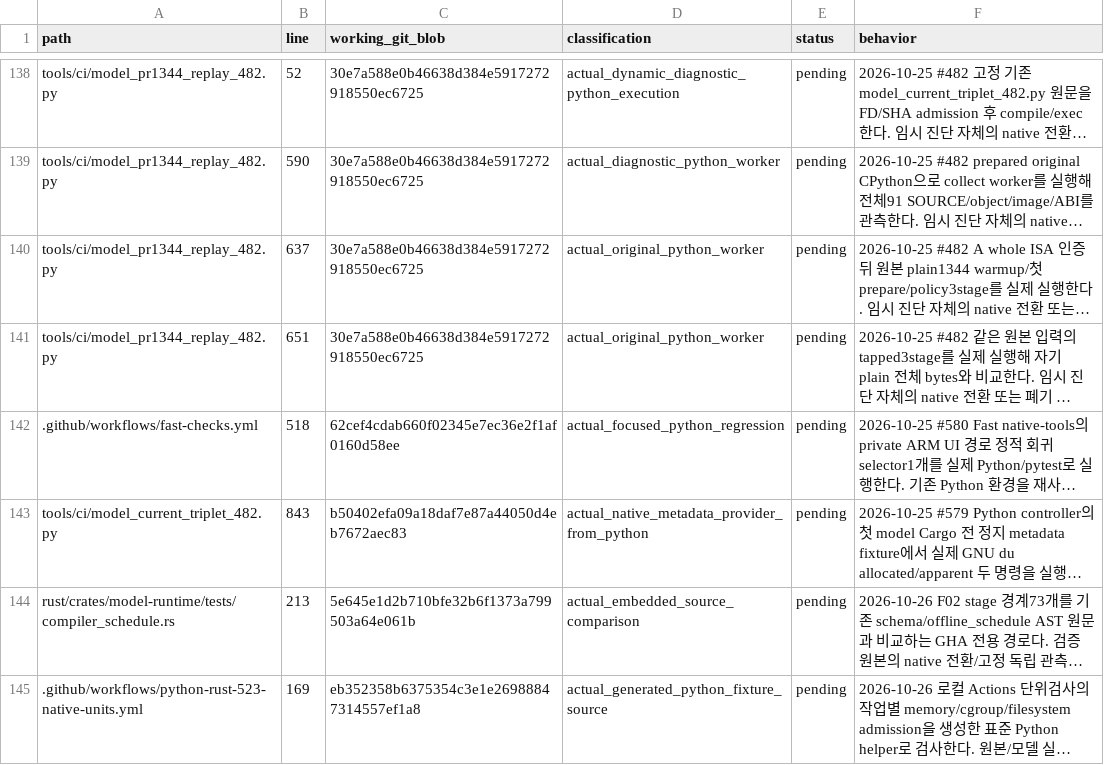
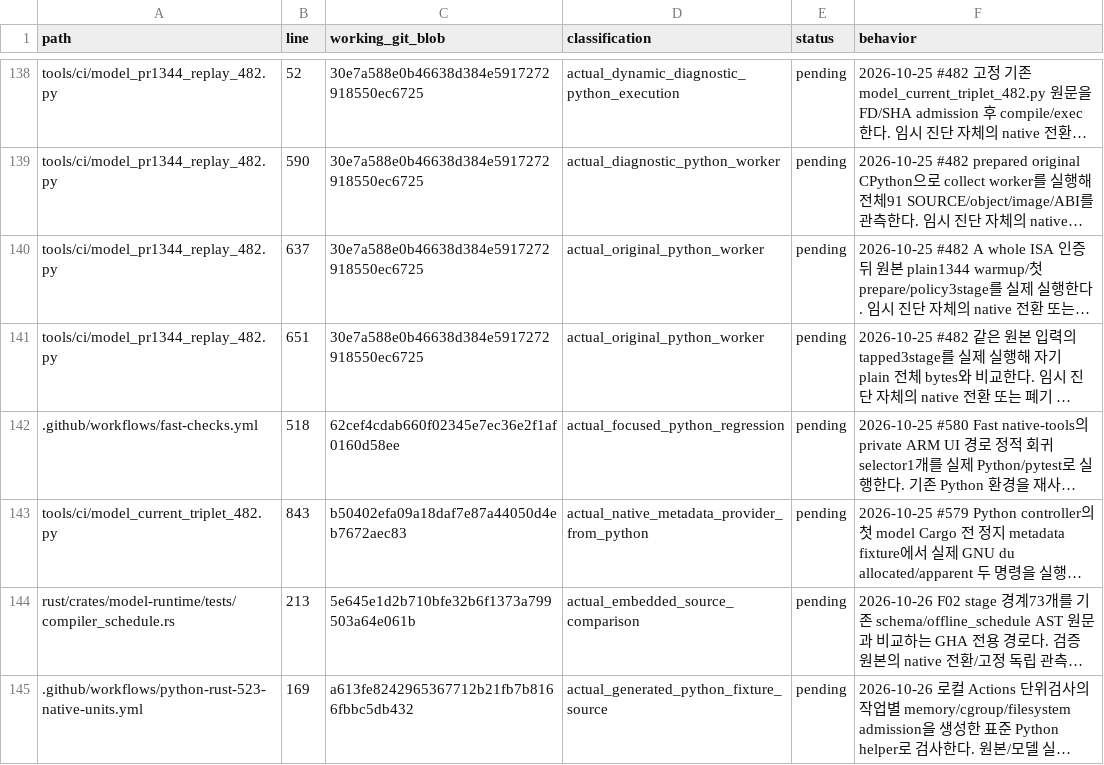
Before and after one commit to bin9208/openpilot-rust, a TSV file: docs/naver/rust-repository-python-retirement-296-execution-edges.tsv, drawn as a sheet; only a part is shown, gaps mark what is left out; long unchanged cells end in …; the diff names each change by its address in the sheet, - before the commit and + after, or states it on an @@ line.

```diff
--- a/docs/naver/rust-repository-python-retirement-296-execution-edges.tsv
+++ b/docs/naver/rust-repository-python-retirement-296-execution-edges.tsv
-C145 (working_git_blob): eb352358b6375354c3e1e26988847314557ef1a8
+C145 (working_git_blob): a613fe8242965367712b21fb7b8166fbbc5db432
```
Also changed, not shown: 6 other files.
